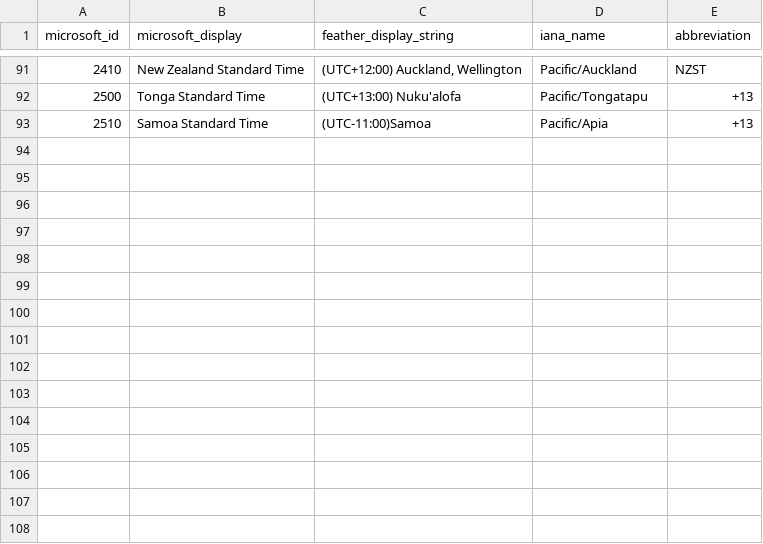
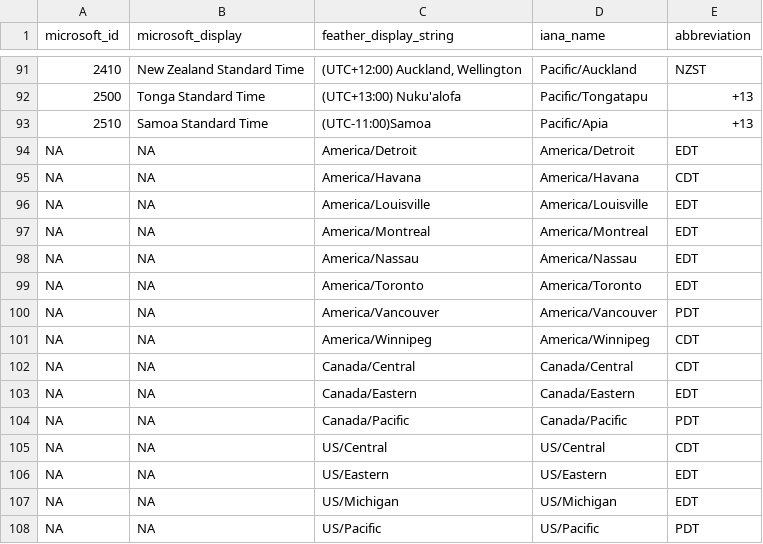
Before and after one commit to jonathananolan/timezones, a CSV file: list_of_feather_timezones.csv, drawn as a sheet; only a part is shown, gaps mark what is left out.

Commit message:
Added manual list of common US time zones.

```diff
--- a/list_of_feather_timezones.csv
+++ b/list_of_feather_timezones.csv
@@ -93 +93,16 @@ microsoft_id,microsoft_display,feather_display_string,iana_name,abbreviation
 2510,Samoa Standard Time,(UTC-11:00)Samoa,Pacific/Apia,+13
+NA,NA,America/Detroit,America/Detroit,EDT
+NA,NA,America/Havana,America/Havana,CDT
+NA,NA,America/Louisville,America/Louisville,EDT
+NA,NA,America/Montreal,America/Montreal,EDT
+NA,NA,America/Nassau,America/Nassau,EDT
+NA,NA,America/Toronto,America/Toronto,EDT
+NA,NA,America/Vancouver,America/Vancouver,PDT
+NA,NA,America/Winnipeg,America/Winnipeg,CDT
+NA,NA,Canada/Central,Canada/Central,CDT
+NA,NA,Canada/Eastern,Canada/Eastern,EDT
+NA,NA,Canada/Pacific,Canada/Pacific,PDT
+NA,NA,US/Central,US/Central,CDT
+NA,NA,US/Eastern,US/Eastern,EDT
+NA,NA,US/Michigan,US/Michigan,EDT
+NA,NA,US/Pacific,US/Pacific,PDT
```
Also changed, not shown: 3 other files.
